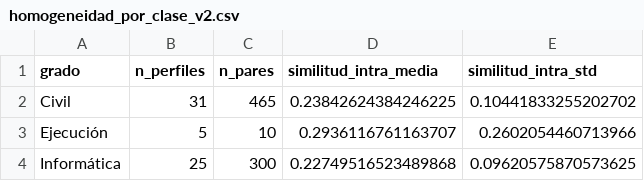
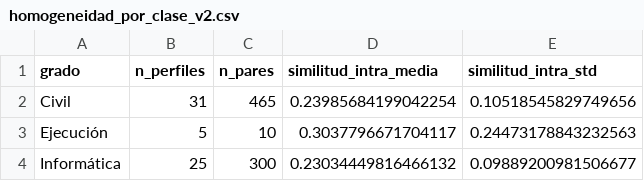
Before and after one commit to WalRey-tech/ProyectoDeTitulo2026V2, a CSV file: src/data/resultados_cientificos/homogeneidad_semantica/homogeneidad_por_clase_v2.csv, drawn as a sheet.

```diff
--- a/src/data/resultados_cientificos/homogeneidad_semantica/homogeneidad_por_clase_v2.csv
+++ b/src/data/resultados_cientificos/homogeneidad_semantica/homogeneidad_por_clase_v2.csv
@@ -1,4 +1,4 @@
 grado,n_perfiles,n_pares,similitud_intra_media,similitud_intra_std
-Civil,31,465,0.23842624384246225,0.10441833255202702
-Ejecución,5,10,0.2936116761163707,0.2602054460713966
-Informática,25,300,0.22749516523489868,0.09620575870573625
+Civil,31,465,0.23985684199042254,0.10518545829749656
+Ejecución,5,10,0.3037796671704117,0.24473178843232563
+Informática,25,300,0.23034449816466132,0.09889200981506677
```
Also changed, not shown: src/data/processed/perfiles_egreso_etiquetado_v2.csv, src/data/resultados_cientificos/diferenciacion_lexica/auditoria_terminos_excluidos_v2.csv, 24 other files.
